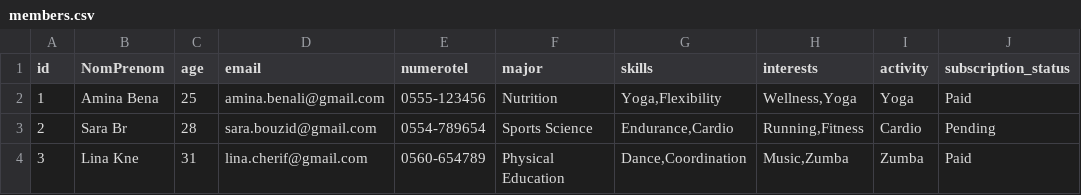
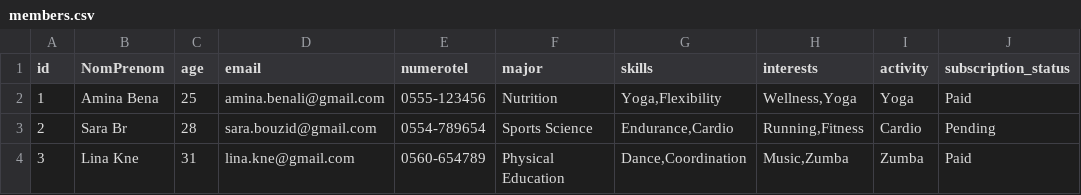
Before and after one commit to LynaKanane/FitnessProject, a CSV file: members.csv, drawn as a sheet.

```diff
--- a/members.csv
+++ b/members.csv
@@ -3,2 +3,2 @@ id;NomPrenom;age;email;numerotel;major;skills;interests;activity;subscription_st
 2;Sara Br;28;sara.bouzid@gmail.com;0554-789654;Sports Science;Endurance,Cardio;Running,Fitness;Cardio;Pending
-3;Lina Kne;31;lina.cherif@gmail.com;0560-654789;Physical Education;Dance,Coordination;Music,Zumba;Zumba;Paid
+3;Lina Kne;31;lina.kne@gmail.com;0560-654789;Physical Education;Dance,Coordination;Music,Zumba;Zumba;Paid
```
Also changed, not shown: 1 other file.
